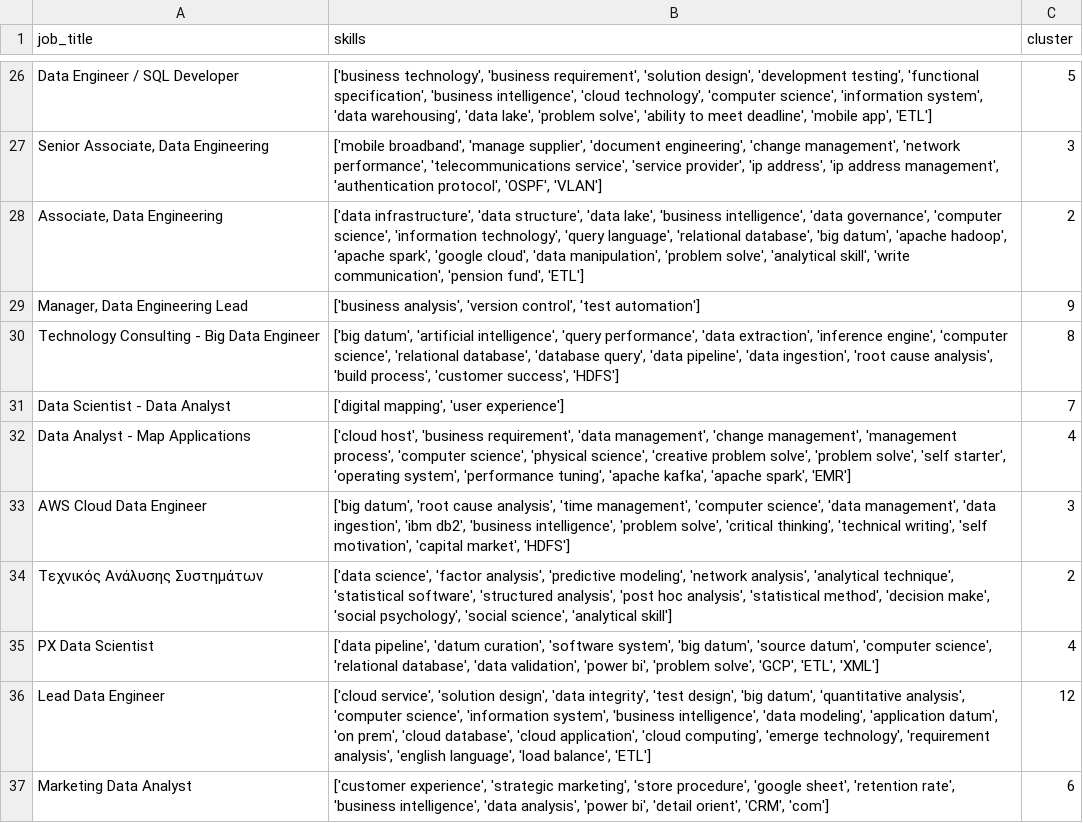
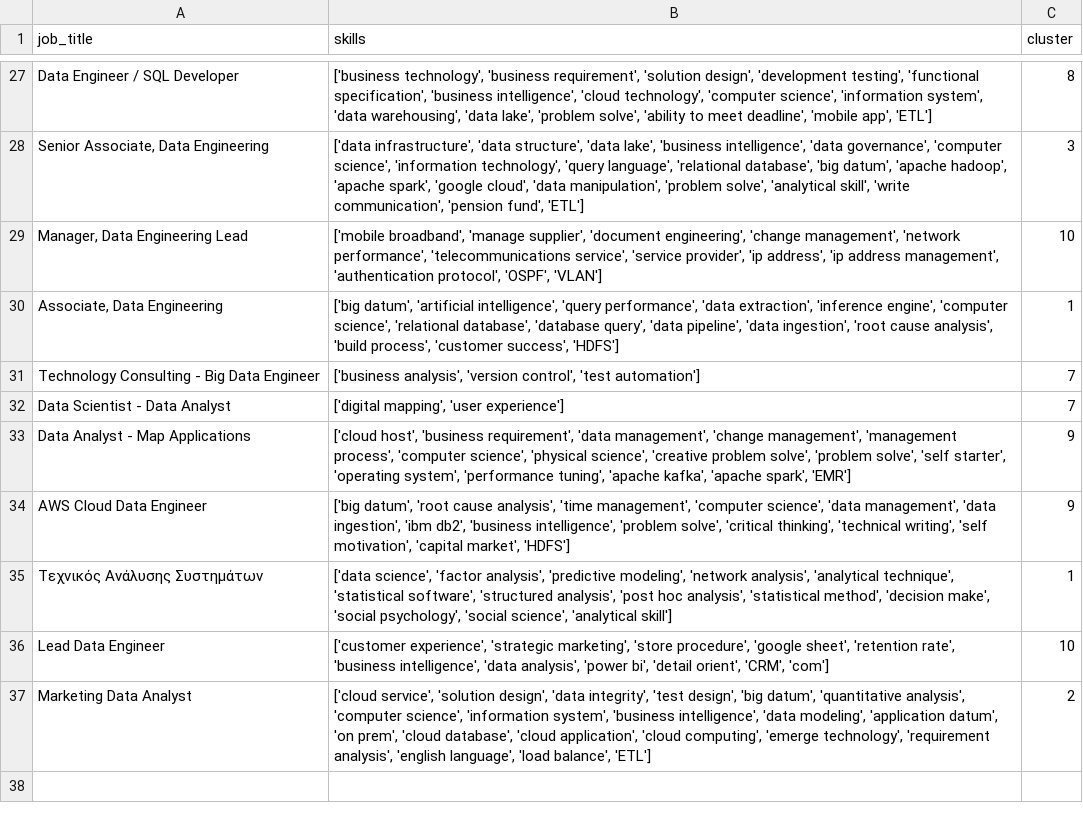
Before and after one commit to AsteriosDS/Greek-Data-Jobs-Clustering, a CSV file: skill_df.csv, drawn as a sheet; only a part is shown, gaps mark what is left out; removed rows and columns are numbered as before the commit, all else as after; the diff covers the shown part only; the diff names each change by its address in the sheet, - before the commit and + after, or states it on an @@ line.

```diff
--- a/skill_df.csv
+++ b/skill_df.csv
-C27 (cluster): 5
+C27 (cluster): 8
-row 27: Senior Associate, Data Engineering | ['mobile broadband', 'manage supplier', 'document engineering', 'change management', 'network performance', 'telecommunications service', 'service provider', 'ip address', 'ip address management', 'authentication protocol', 'OSPF', 'VLAN'] | 3
-A28 (job_title): Associate, Data Engineering
+A28 (job_title): Senior Associate, Data Engineering
-C28 (cluster): 2
+C28 (cluster): 3
-row 29: Manager, Data Engineering Lead | ['business analysis', 'version control', 'test automation'] | 9
+row 29: Manager, Data Engineering Lead | ['mobile broadband', 'manage supplier', 'document engineering', 'change management', 'network performance', 'telecommunications service', 'service provider', 'ip address', 'ip address management', 'authentication protocol', 'OSPF', 'VLAN'] | 10
-A30 (job_title): Technology Consulting - Big Data Engineer
+A30 (job_title): Associate, Data Engineering
-C30 (cluster): 8
+C30 (cluster): 1
+row 31: Technology Consulting - Big Data Engineer | ['business analysis', 'version control', 'test automation'] | 7
-C33 (cluster): 4
+C33 (cluster): 9
-C34 (cluster): 3
+C34 (cluster): 9
-C35 (cluster): 2
+C35 (cluster): 1
-row 35: PX Data Scientist | ['data pipeline', 'datum curation', 'software system', 'big datum', 'source datum', 'computer science', 'relational database', 'data validation', 'power bi', 'problem solve', 'GCP', 'ETL', 'XML'] | 4
-row 36: Lead Data Engineer | ['cloud service', 'solution design', 'data integrity', 'test design', 'big datum', 'quantitative analysis', 'computer science', 'information system', 'business intelligence', 'data modeling', 'application datum', 'on prem', 'cloud database', 'cloud application', 'cloud computing', 'emerge technology', 'requirement analysis', 'english language', 'load balance', 'ETL'] | 12
-A36 (job_title): Marketing Data Analyst
+A36 (job_title): Lead Data Engineer
-C36 (cluster): 6
+C36 (cluster): 10
+row 37: Marketing Data Analyst | ['cloud service', 'solution design', 'data integrity', 'test design', 'big datum', 'quantitative analysis', 'computer science', 'information system', 'business intelligence', 'data modeling', 'application datum', 'on prem', 'cloud database', 'cloud application', 'cloud computing', 'emerge technology', 'requirement analysis', 'english language', 'load balance', 'ETL'] | 2
```
Also changed, not shown: 11 added rows, 10 removed rows and 17 edited cells elsewhere in this file, df_c.csv, embeddings_3d.csv, 3 other files.
